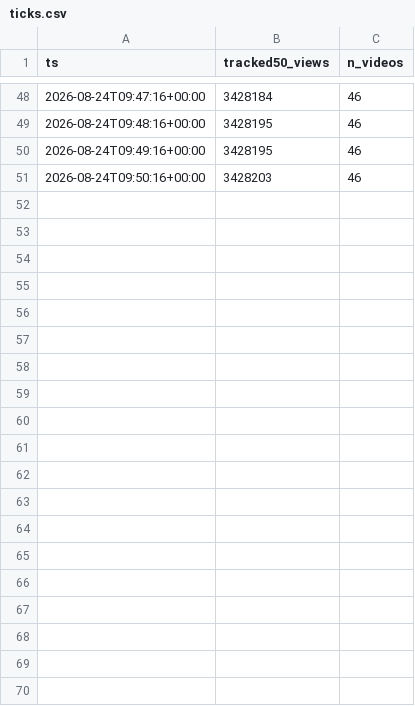
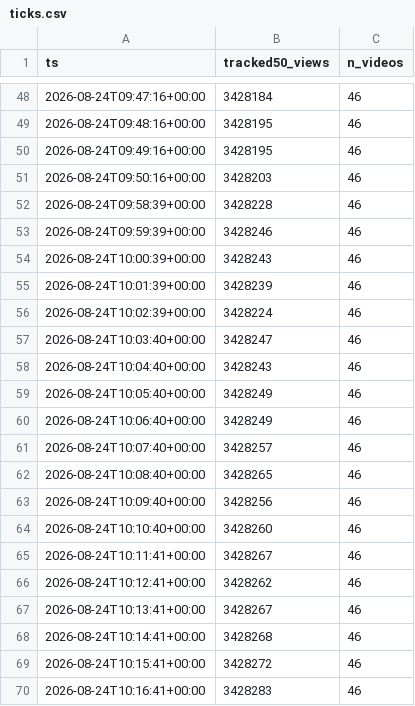
Before and after one commit to davejeltema3/boundless-view-lag, a CSV file: data/ticks.csv, drawn as a sheet; only a part is shown, gaps mark what is left out; the diff covers the shown part only; the diff names each change by its address in the sheet, - before the commit and + after, or states it on an @@ line.

```diff
--- a/data/ticks.csv
+++ b/data/ticks.csv
+row 52: 2026-08-24T09:58:39+00:00 | 3428228 | 46
+row 53: 2026-08-24T09:59:39+00:00 | 3428246 | 46
+row 54: 2026-08-24T10:00:39+00:00 | 3428243 | 46
+row 55: 2026-08-24T10:01:39+00:00 | 3428239 | 46
+row 56: 2026-08-24T10:02:39+00:00 | 3428224 | 46
+row 57: 2026-08-24T10:03:40+00:00 | 3428247 | 46
+row 58: 2026-08-24T10:04:40+00:00 | 3428243 | 46
+row 59: 2026-08-24T10:05:40+00:00 | 3428249 | 46
+row 60: 2026-08-24T10:06:40+00:00 | 3428249 | 46
+row 61: 2026-08-24T10:07:40+00:00 | 3428257 | 46
+row 62: 2026-08-24T10:08:40+00:00 | 3428265 | 46
+row 63: 2026-08-24T10:09:40+00:00 | 3428256 | 46
+row 64: 2026-08-24T10:10:40+00:00 | 3428260 | 46
+row 65: 2026-08-24T10:11:41+00:00 | 3428267 | 46
+row 66: 2026-08-24T10:12:41+00:00 | 3428262 | 46
+row 67: 2026-08-24T10:13:41+00:00 | 3428267 | 46
+row 68: 2026-08-24T10:14:41+00:00 | 3428268 | 46
+row 69: 2026-08-24T10:15:41+00:00 | 3428272 | 46
+row 70: 2026-08-24T10:16:41+00:00 | 3428283 | 46
```
Also changed, not shown: 31 added rows elsewhere in this file, data/pulse.csv, 3 other files.
